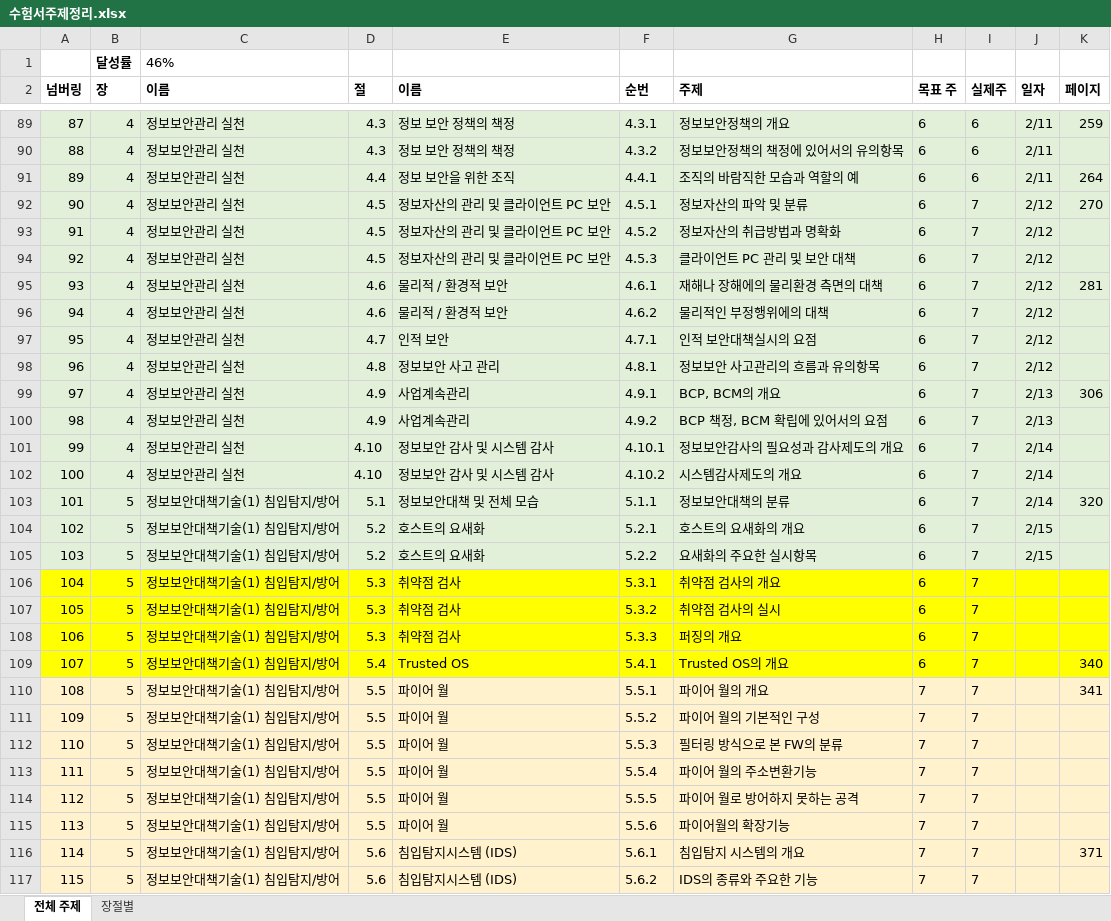
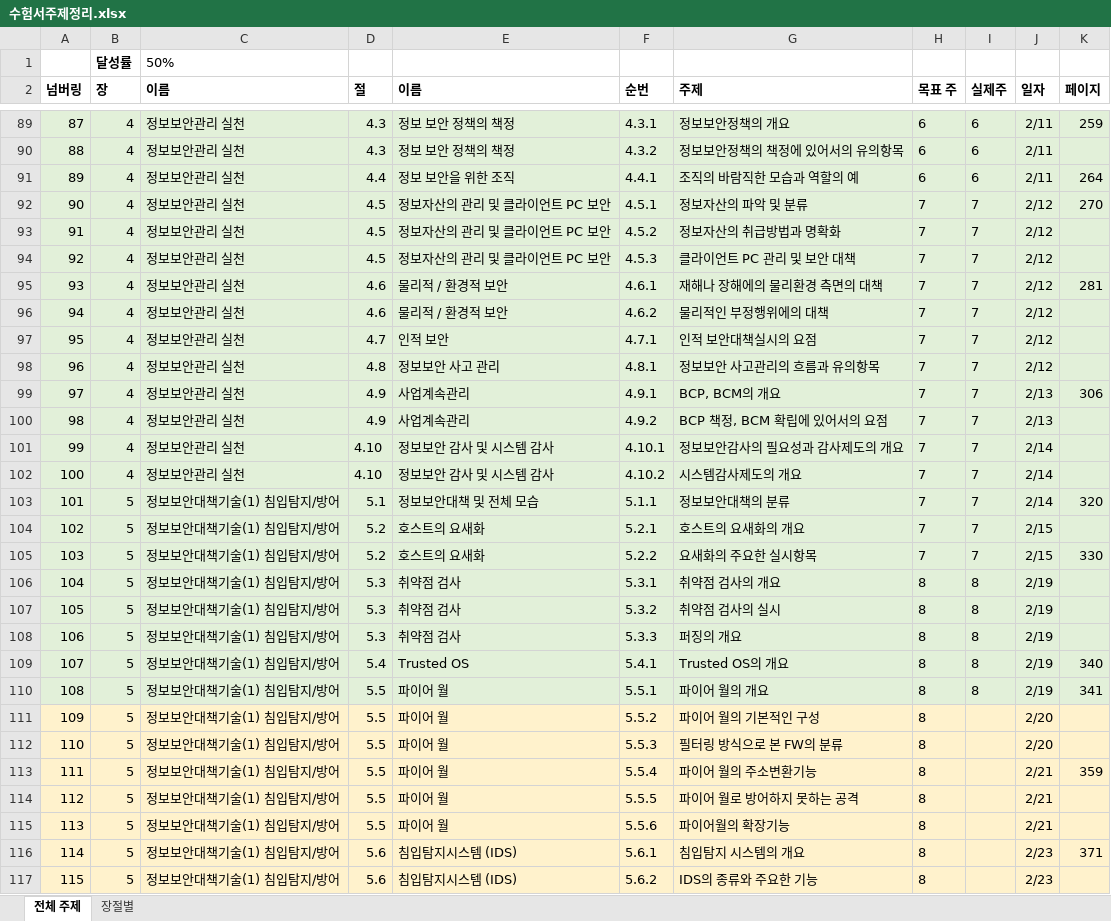
Before and after one commit to JaewoongMoon/my-orgs, an Excel workbook: certificate/sc-japan/수험서주제정리.xlsx, sheet 전체 주제, drawn as a sheet; only a part is shown, gaps mark what is left out; values as stored, in another font and other column widths than the file's, no borders; the diff covers the shown part only; the diff names each change by its address in the sheet, - before the commit and + after, or states it on an @@ line.

```diff
--- a/certificate/sc-japan/수험서주제정리.xlsx (sheet 전체 주제)
+++ b/certificate/sc-japan/수험서주제정리.xlsx (sheet 전체 주제)
-C1 (이름): 46%
+C1 (이름): 50%
-H92:H105 (목표 주): 6
+H92:H105 (목표 주): 7
-K105 (페이지): (empty)
+K105 (페이지): 330
-A106:K109 fill: #FFFF00
+A106:K109 fill: #E2F0D9
-H106:H109 (목표 주): 6
+H106:H109 (목표 주): 8
-I106:I110 (실제주): 7
+I106:I110 (실제주): 8
-J106:J110 (일자): (empty)
+J106:J110 (일자): 2/19
-A110:K110 fill: #FFF2CC
+A110:K110 fill: #E2F0D9
-H110:H117 (목표 주): 7
+H110:H117 (목표 주): 8
-I111:I117 (실제주): 7
+I111:I117 (실제주): (empty)
-J111:J112 (일자): (empty)
+J111:J112 (일자): 2/20
-J113:J115 (일자): (empty)
+J113:J115 (일자): 2/21
-K113 (페이지): (empty)
+K113 (페이지): 359
-J116:J117 (일자): (empty)
+J116:J117 (일자): 2/23
```
Also changed, not shown: 162 edited cells and cell formats elsewhere in this sheet, certificate/sc-japan/과거문제정리.xlsx, 4 other files.
